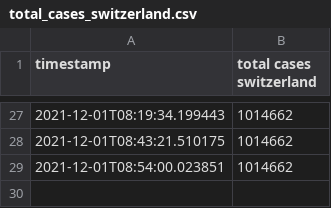
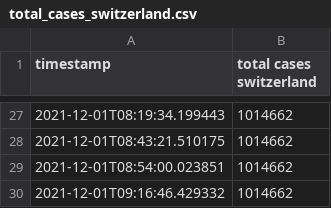
Before and after one commit to Brieden/GitHub-Actions-Data-Acquisition, a CSV file: total_cases_switzerland.csv, drawn as a sheet; only a part is shown, gaps mark what is left out.

Commit message:
Add changes

```diff
--- a/total_cases_switzerland.csv
+++ b/total_cases_switzerland.csv
@@ -29 +29,2 @@ timestamp, total cases switzerland
 2021-12-01T08:54:00.023851, 1014662
+2021-12-01T09:16:46.429332, 1014662
```
